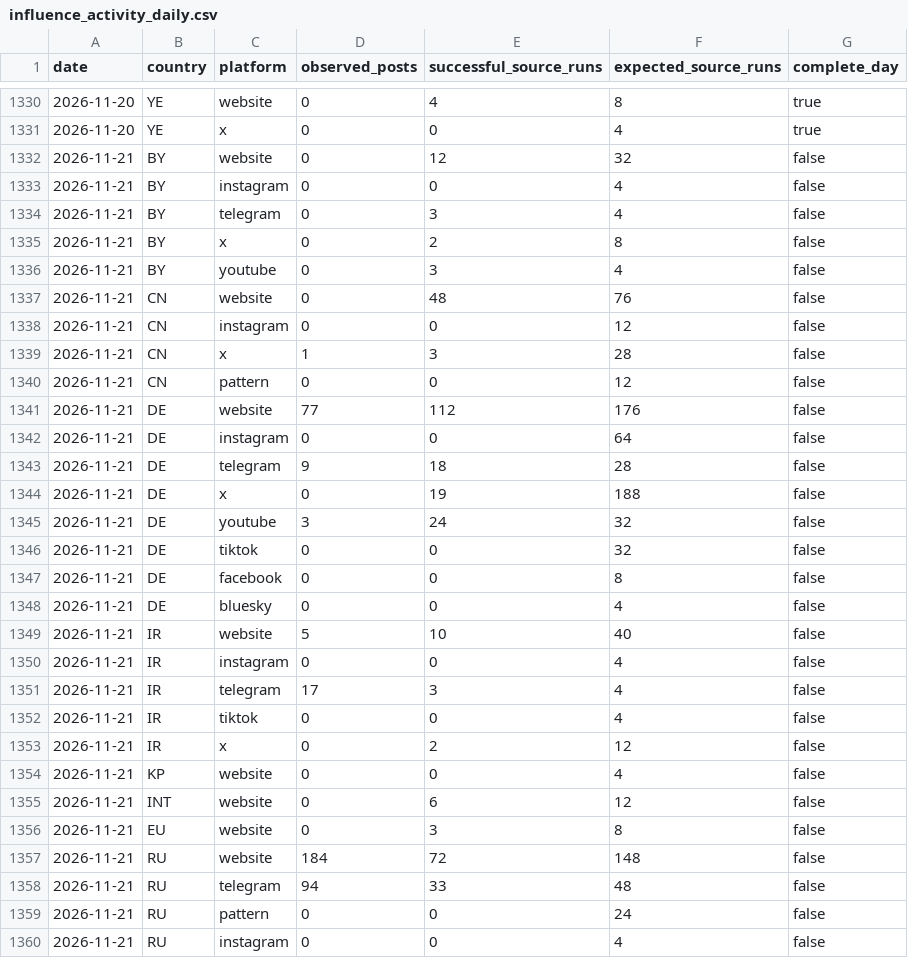
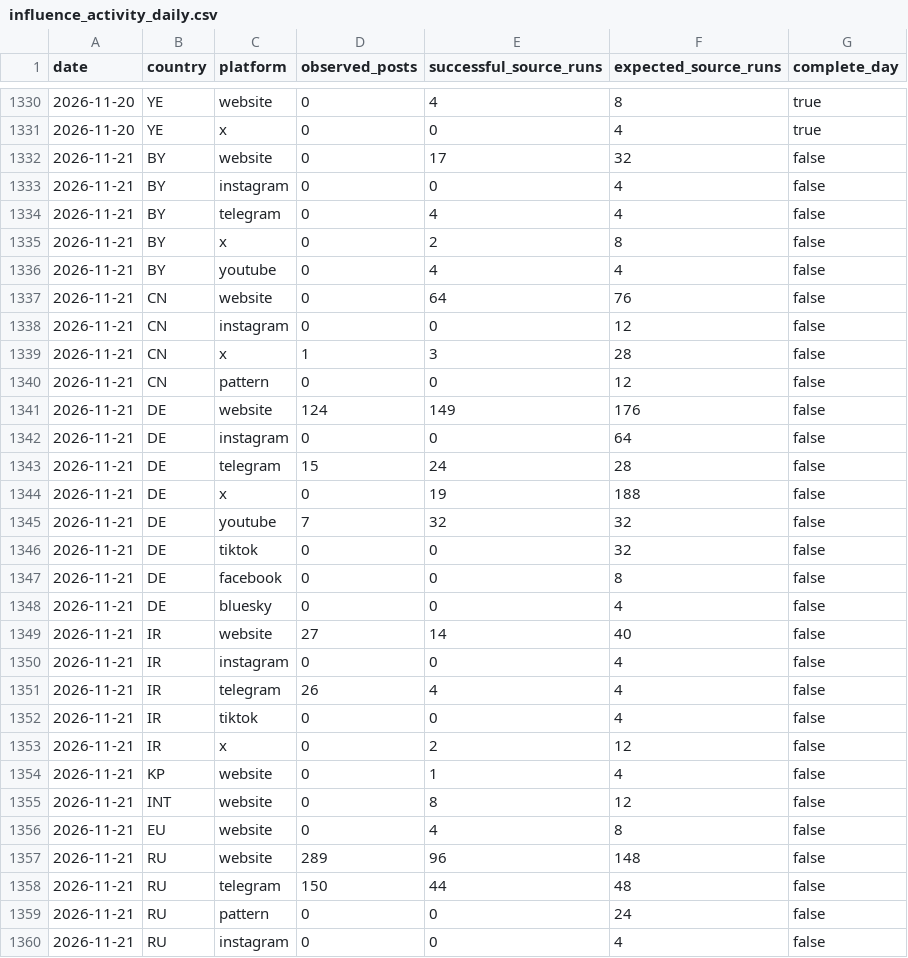
Before and after one commit to mowlsint/mard-hybrid-telemetry, a CSV file: public/downloads/influence_activity_daily.csv, drawn as a sheet; only a part is shown, gaps mark what is left out; the diff covers the shown part only.

```diff
--- a/public/downloads/influence_activity_daily.csv
+++ b/public/downloads/influence_activity_daily.csv
@@ -1331,8 +1331,8 @@ date,country,platform,observed_posts,successful_source_runs,expected_source_runs
 2026-11-20,YE,x,0,0,4,true
-2026-11-21,BY,website,0,12,32,false
+2026-11-21,BY,website,0,17,32,false
 2026-11-21,BY,instagram,0,0,4,false
-2026-11-21,BY,telegram,0,3,4,false
+2026-11-21,BY,telegram,0,4,4,false
 2026-11-21,BY,x,0,2,8,false
-2026-11-21,BY,youtube,0,3,4,false
-2026-11-21,CN,website,0,48,76,false
+2026-11-21,BY,youtube,0,4,4,false
+2026-11-21,CN,website,0,64,76,false
 2026-11-21,CN,instagram,0,0,12,false
@@ -1340,7 +1340,7 @@ date,country,platform,observed_posts,successful_source_runs,expected_source_runs
 2026-11-21,CN,pattern,0,0,12,false
-2026-11-21,DE,website,77,112,176,false
+2026-11-21,DE,website,124,149,176,false
 2026-11-21,DE,instagram,0,0,64,false
-2026-11-21,DE,telegram,9,18,28,false
+2026-11-21,DE,telegram,15,24,28,false
 2026-11-21,DE,x,0,19,188,false
-2026-11-21,DE,youtube,3,24,32,false
+2026-11-21,DE,youtube,7,32,32,false
 2026-11-21,DE,tiktok,0,0,32,false
@@ -1348,12 +1348,12 @@ date,country,platform,observed_posts,successful_source_runs,expected_source_runs
 2026-11-21,DE,bluesky,0,0,4,false
-2026-11-21,IR,website,5,10,40,false
+2026-11-21,IR,website,27,14,40,false
 2026-11-21,IR,instagram,0,0,4,false
-2026-11-21,IR,telegram,17,3,4,false
+2026-11-21,IR,telegram,26,4,4,false
 2026-11-21,IR,tiktok,0,0,4,false
 2026-11-21,IR,x,0,2,12,false
-2026-11-21,KP,website,0,0,4,false
-2026-11-21,INT,website,0,6,12,false
-2026-11-21,EU,website,0,3,8,false
-2026-11-21,RU,website,184,72,148,false
-2026-11-21,RU,telegram,94,33,48,false
+2026-11-21,KP,website,0,1,4,false
+2026-11-21,INT,website,0,8,12,false
+2026-11-21,EU,website,0,4,8,false
+2026-11-21,RU,website,289,96,148,false
+2026-11-21,RU,telegram,150,44,48,false
 2026-11-21,RU,pattern,0,0,24,false
```
Also changed, not shown: 6 edited cells elsewhere in this file, 21 other files.
